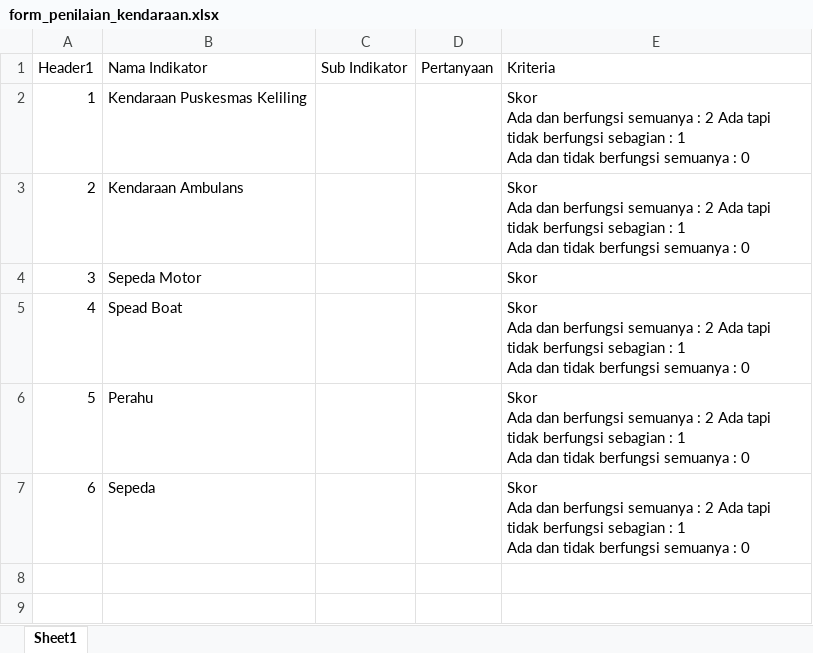
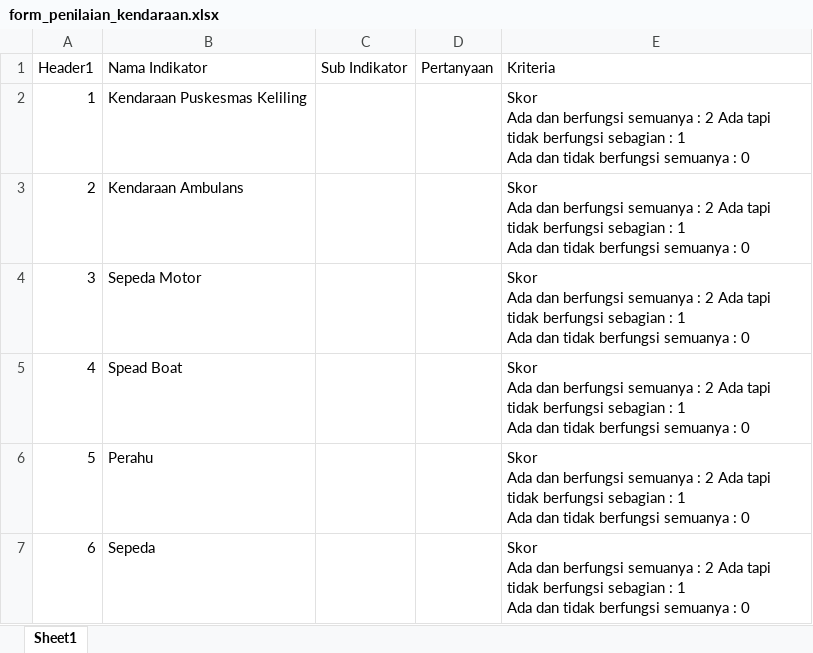
Before and after one commit to PradiptaPutra/flutter_application_1, an Excel workbook: assets/form_penilaian_kendaraan.xlsx, sheet Sheet1, drawn as a sheet; values as stored, in another font and other column widths than the file's, no borders; ↵ is a line break in a cell; the diff names each change by its address in the sheet, - before the commit and + after, or states it on an @@ line.

```diff
--- a/assets/form_penilaian_kendaraan.xlsx (sheet Sheet1)
+++ b/assets/form_penilaian_kendaraan.xlsx (sheet Sheet1)
-E4 (Kriteria): Skor
+E4 (Kriteria): Skor ↵ Ada dan berfungsi semuanya : 2 Ada tapi tidak berfungsi sebagian : 1 ↵ Ada dan tidak berfungsi semuanya : 0
```
Also changed, not shown: assets/form_penilaian_pembiayaan.xlsx, 2 other files.
